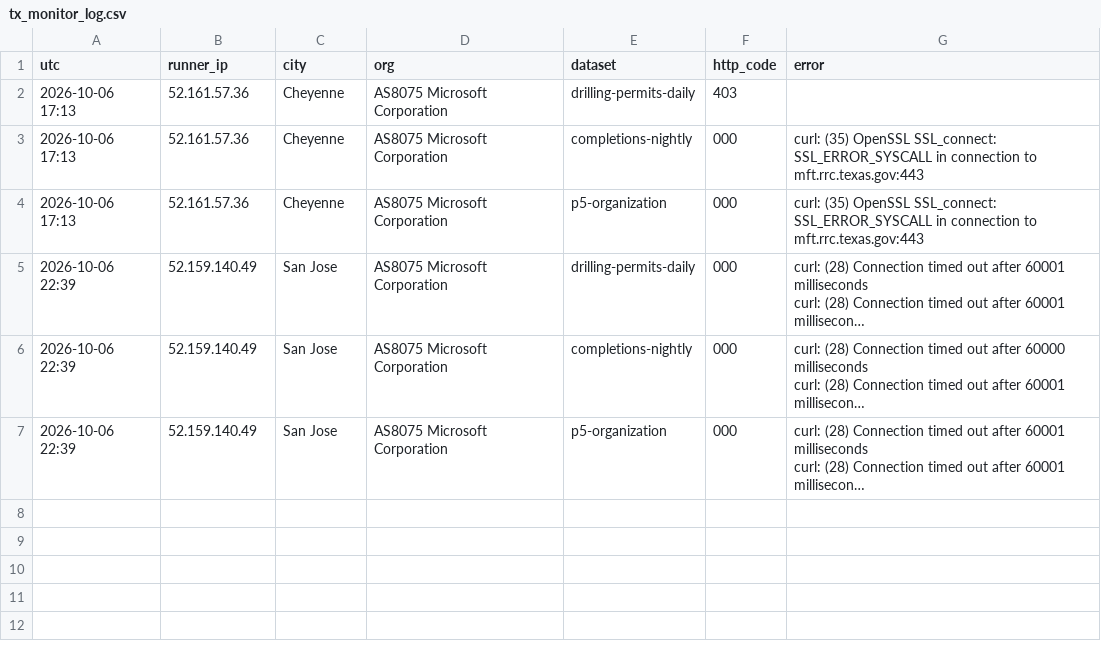
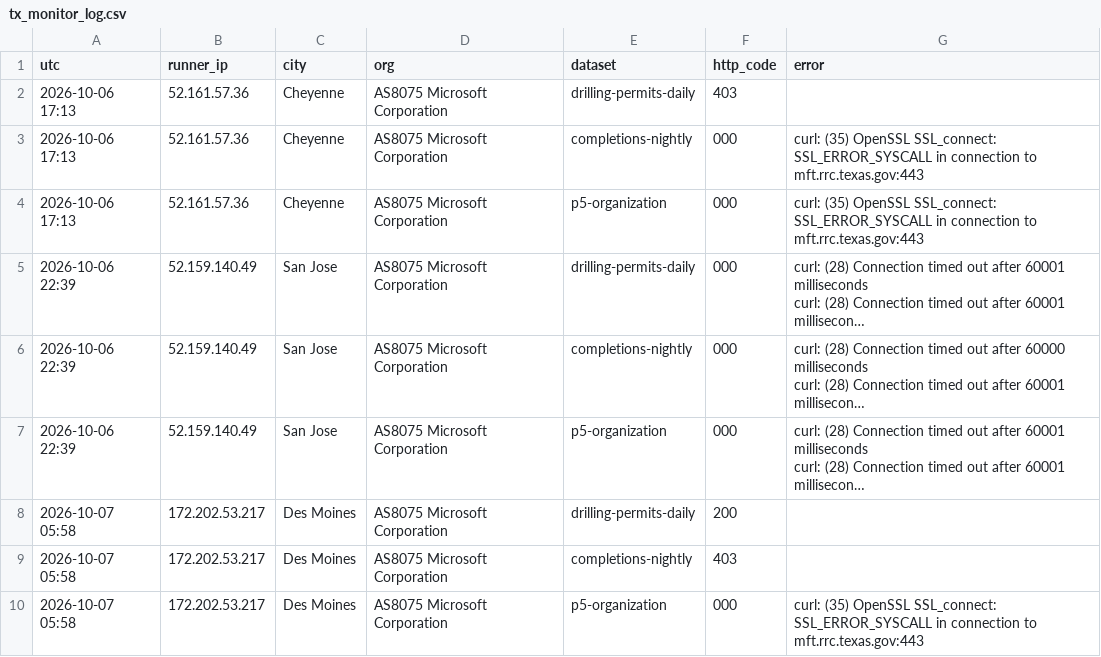
Before and after one commit to fpciulla-cpu/permian-well-tracker, a CSV file: probe/output/tx_monitor_log.csv, drawn as a sheet; long unchanged cells end in …; the diff names each change by its address in the sheet, - before the commit and + after, or states it on an @@ line.

```diff
--- a/probe/output/tx_monitor_log.csv
+++ b/probe/output/tx_monitor_log.csv
+row 8: 2026-10-07 05:58 | 172.202.53.217 | Des Moines | AS8075 Microsoft Corporation | drilling-permits-daily | 200
+row 9: 2026-10-07 05:58 | 172.202.53.217 | Des Moines | AS8075 Microsoft Corporation | completions-nightly | 403
+row 10: 2026-10-07 05:58 | 172.202.53.217 | Des Moines | AS8075 Microsoft Corporation | p5-organization | 000 | curl: (35) OpenSSL SSL_connect: SSL_ERROR_SYSCALL in connection to mft.rrc.texas.gov:443
```
Also changed, not shown: 2 other files.
